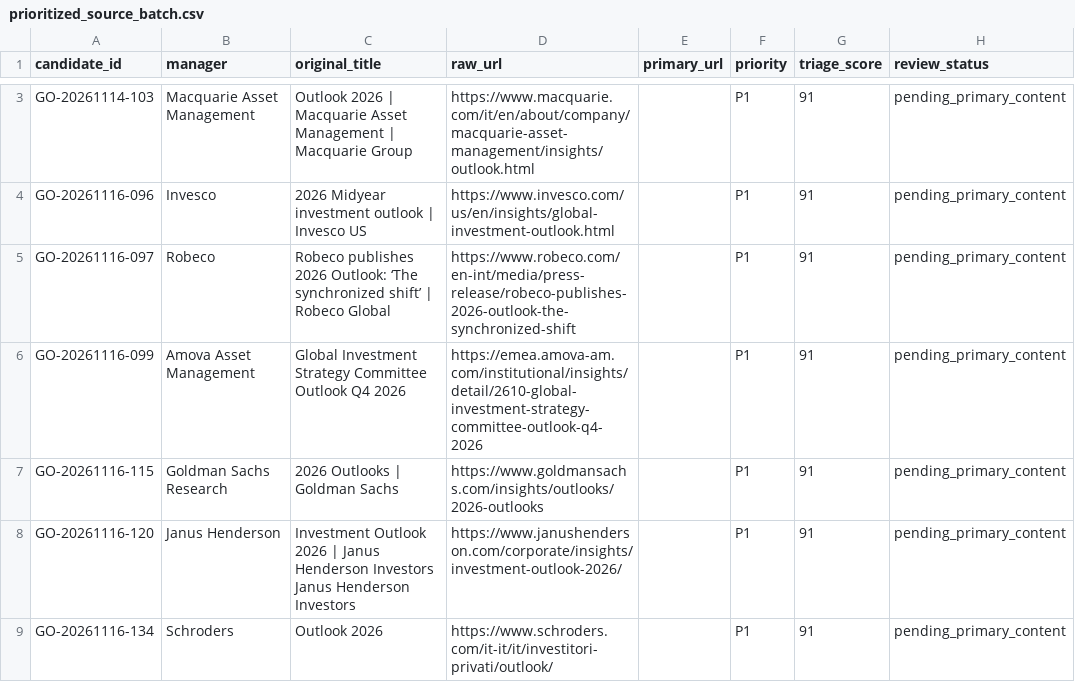
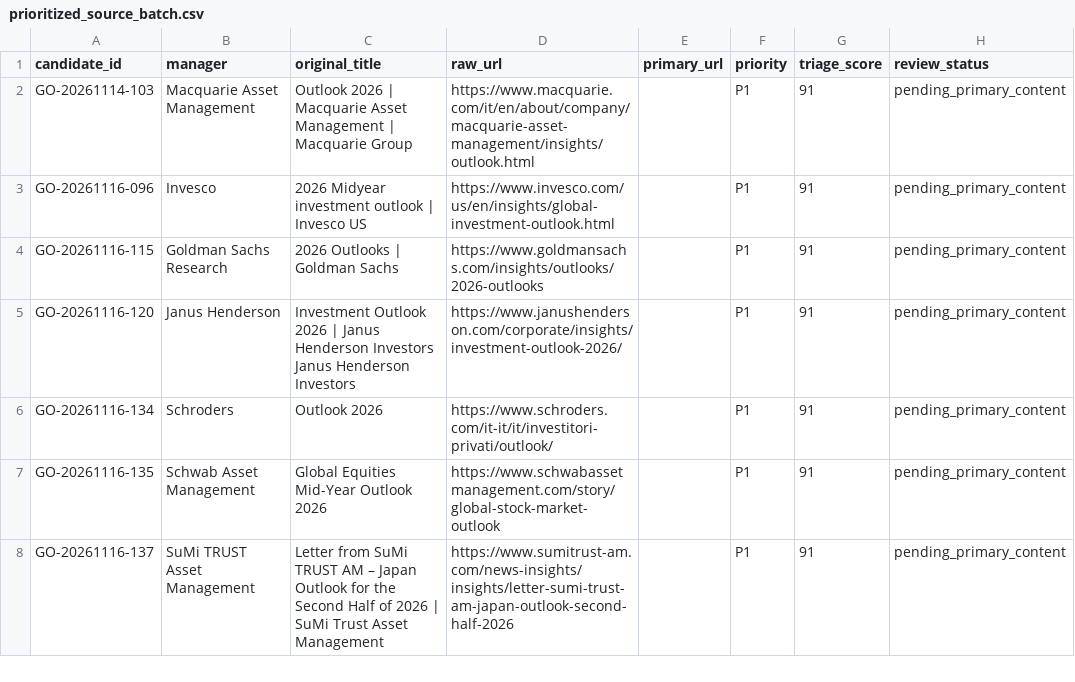
Before and after one commit to magitenia-bot/global-outlook-engine, a CSV file: research_curated/prioritized_source_batch.csv, drawn as a sheet; only a part is shown, gaps mark what is left out; the shorter side is filled out with more unchanged rows; the diff covers the shown part only.

```diff
--- a/research_curated/prioritized_source_batch.csv
+++ b/research_curated/prioritized_source_batch.csv
@@ -4,4 +3,2 @@ GO-20261114-103,Macquarie Asset Management,Outlook 2026 | Macquarie Asset Manage
 GO-20261116-096,Invesco,2026 Midyear investment outlook | Invesco US,https://www.invesco.com/us/en/insights/global-investment-outlook.html,,P1,91,pending_primary_content
-GO-20261116-097,Robeco,Robeco publishes 2026 Outlook: ‘The synchronized shift’ | Robeco Global,https://www.robeco.com/en-int/media/press-release/robeco-publishes-2026-outlook-the-synchronized-shift,,P1,91,pending_primary_content
-GO-20261116-099,Amova Asset Management,Global Investment Strategy Committee Outlook Q4 2026,https://emea.amova-am.com/institutional/insights/detail/2610-global-investment-strategy-committee-outlook-q4-2026,,P1,91,pending_primary_content
 GO-20261116-115,Goldman Sachs Research,2026 Outlooks | Goldman Sachs,https://www.goldmansachs.com/insights/outlooks/2026-outlooks,,P1,91,pending_primary_content
```
Also changed, not shown: 3 removed rows and 2 edited cells elsewhere in this file, 5 other files.
